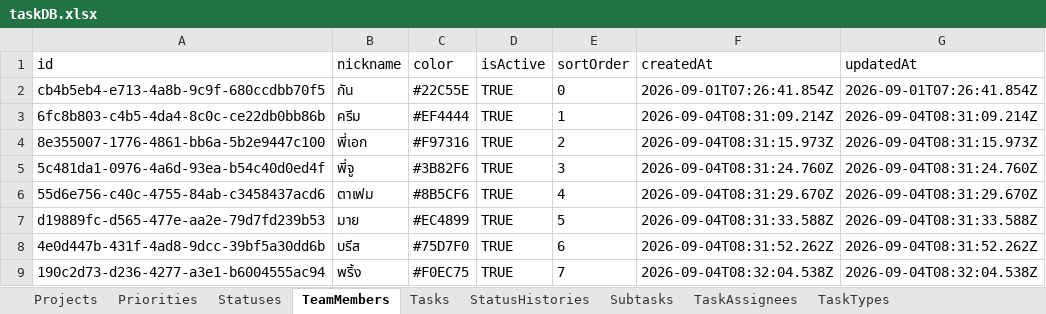
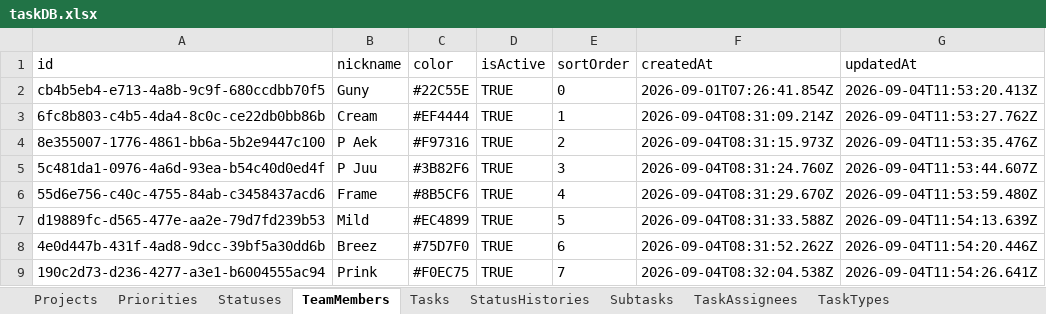
Before and after one commit to Gun247/task-manage, an Excel workbook: data/taskDB.xlsx, sheet TeamMembers, drawn as a sheet; values as stored, in another font and other column widths than the file's, no borders; the diff names each change by its address in the sheet, - before the commit and + after, or states it on an @@ line.

Commit message:
feat: enhance task management with inline assignee editing and calendar view improvements
- Added inline editing for team member assignments in the task list view.
- Introduced a new `InlineAssigneePicker` component for better assignee management.
- Updated task calendar view to display UAT and PRD timelines with visual indicators.
- Refactored task filtering logic to show tasks based on specific dates.
- Enhanced settings dialog to support editing team member details.

```diff
--- a/data/taskDB.xlsx (sheet TeamMembers)
+++ b/data/taskDB.xlsx (sheet TeamMembers)
-B2 (nickname): กัน
+B2 (nickname): Guny
-G2 (updatedAt): 2026-09-01T07:26:41.854Z
+G2 (updatedAt): 2026-09-04T11:53:20.413Z
-B3 (nickname): ครีม
+B3 (nickname): Cream
-G3 (updatedAt): 2026-09-04T08:31:09.214Z
+G3 (updatedAt): 2026-09-04T11:53:27.762Z
-B4 (nickname): พี่เอก
+B4 (nickname): P Aek
-G4 (updatedAt): 2026-09-04T08:31:15.973Z
+G4 (updatedAt): 2026-09-04T11:53:35.476Z
-B5 (nickname): พี่จู
+B5 (nickname): P Juu
-G5 (updatedAt): 2026-09-04T08:31:24.760Z
+G5 (updatedAt): 2026-09-04T11:53:44.607Z
-B6 (nickname): ตาเฟม
+B6 (nickname): Frame
-G6 (updatedAt): 2026-09-04T08:31:29.670Z
+G6 (updatedAt): 2026-09-04T11:53:59.480Z
-B7 (nickname): มาย
+B7 (nickname): Mild
-G7 (updatedAt): 2026-09-04T08:31:33.588Z
+G7 (updatedAt): 2026-09-04T11:54:13.639Z
-B8 (nickname): บรีส
+B8 (nickname): Breez
-G8 (updatedAt): 2026-09-04T08:31:52.262Z
+G8 (updatedAt): 2026-09-04T11:54:20.446Z
-B9 (nickname): พริ้ง
+B9 (nickname): Prink
-G9 (updatedAt): 2026-09-04T08:32:04.538Z
+G9 (updatedAt): 2026-09-04T11:54:26.641Z
```
Also changed, not shown: sheet TaskAssignees, sheet SubtaskAssignees, sheet StatusHistories, sheet Statuses, sheet Tasks, sheet Subtasks, 5 other files.
